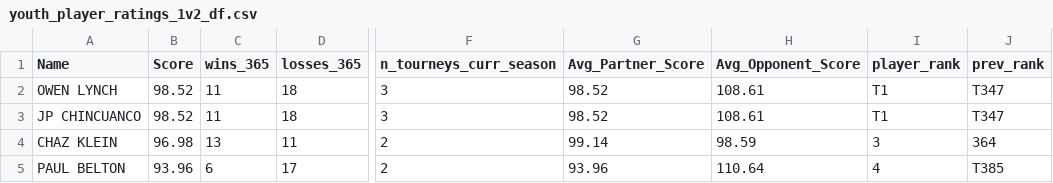
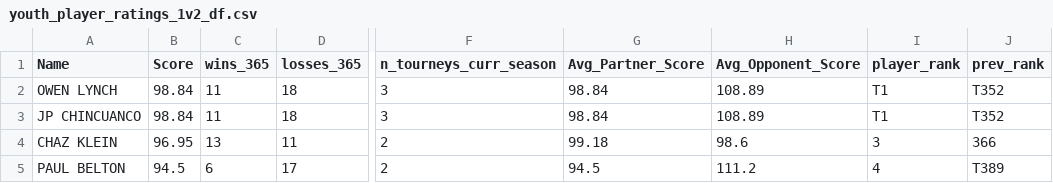
Before and after one commit to andrewnee29/rankings_model, a CSV file: Predictions/2023/Open/youth_player_ratings_1v2_df.csv, drawn as a sheet; only a part is shown, gaps mark what is left out; the diff names each change by its address in the sheet, - before the commit and + after, or states it on an @@ line.

```diff
--- a/Predictions/2023/Open/youth_player_ratings_1v2_df.csv
+++ b/Predictions/2023/Open/youth_player_ratings_1v2_df.csv
-B2:B3 (Score): 98.52
+B2:B3 (Score): 98.84
-G2:G3 (Avg_Partner_Score): 98.52
+G2:G3 (Avg_Partner_Score): 98.84
-H2:H3 (Avg_Opponent_Score): 108.61
+H2:H3 (Avg_Opponent_Score): 108.89
-J2:J3 (prev_rank): T347
+J2:J3 (prev_rank): T352
-B4 (Score): 96.98
+B4 (Score): 96.95
-G4 (Avg_Partner_Score): 99.14
+G4 (Avg_Partner_Score): 99.18
-H4 (Avg_Opponent_Score): 98.59
+H4 (Avg_Opponent_Score): 98.6
-J4 (prev_rank): 364
+J4 (prev_rank): 366
-B5 (Score): 93.96
+B5 (Score): 94.5
-G5 (Avg_Partner_Score): 93.96
+G5 (Avg_Partner_Score): 94.5
-H5 (Avg_Opponent_Score): 110.64
+H5 (Avg_Opponent_Score): 111.2
-J5 (prev_rank): T385
+J5 (prev_rank): T389
```
Also changed, not shown: Tourney List.csv, 2 other files.
